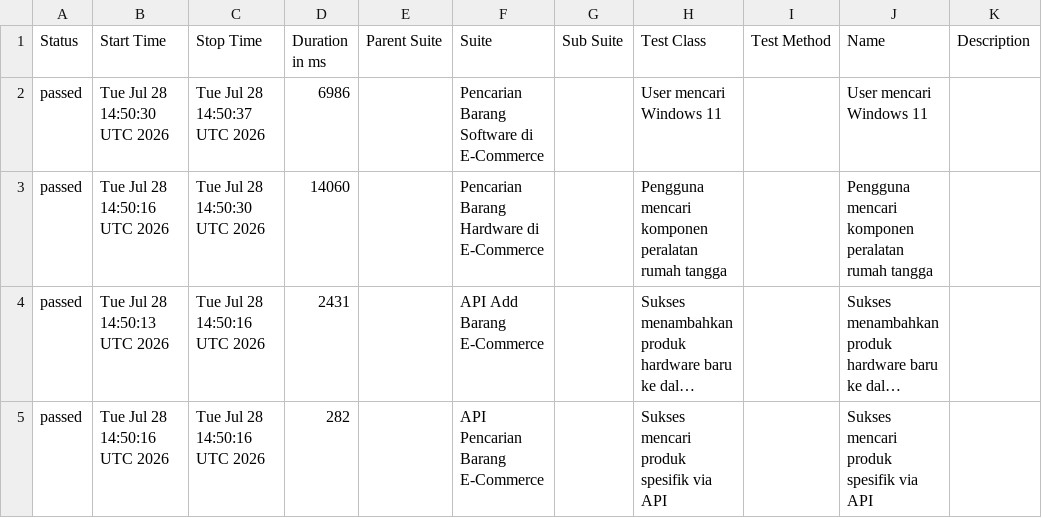
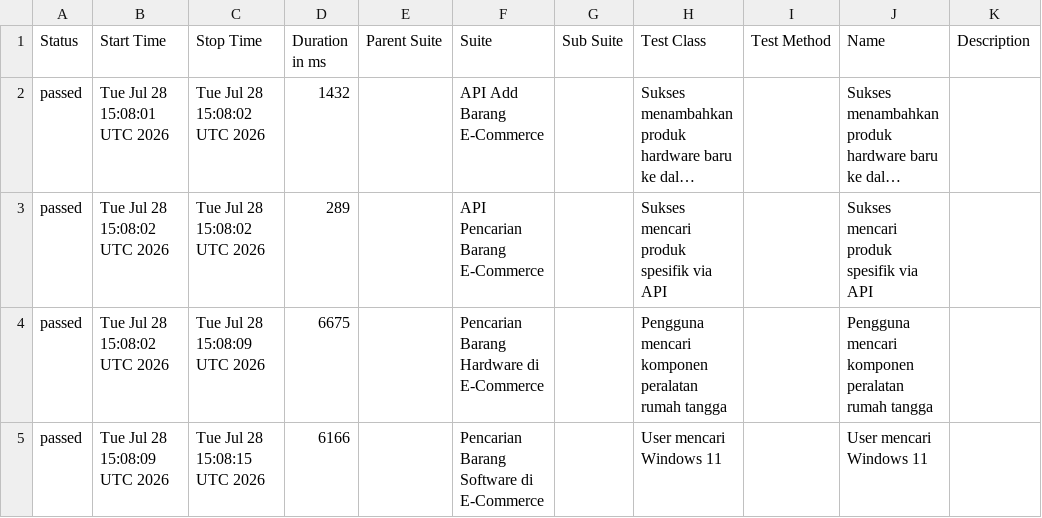
Before and after one commit to akna1997/UnifiedAutomationFramework, a CSV file: data/suites.csv, drawn as a sheet; long unchanged cells end in …; removed rows and columns are numbered as before the commit, all else as after; the diff names each change by its address in the sheet, - before the commit and + after, or states it on an @@ line.

```diff
--- a/data/suites.csv
+++ b/data/suites.csv
-row 2: passed | Tue Jul 28 14:50:30 UTC 2026 | Tue Jul 28 14:50:37 UTC 2026 | 6986 |  | Pencarian Barang Software di E-Commerce |  | User mencari Windows 11 |  | User mencari Windows 11
-row 3: passed | Tue Jul 28 14:50:16 UTC 2026 | Tue Jul 28 14:50:30 UTC 2026 | 14060 |  | Pencarian Barang Hardware di E-Commerce |  | Pengguna mencari komponen peralatan rumah tangga |  | Pengguna mencari komponen peralatan rumah tangga
-B2 (Start Time): Tue Jul 28 14:50:13 UTC 2026
+B2 (Start Time): Tue Jul 28 15:08:01 UTC 2026
-C2:C3 (Stop Time): Tue Jul 28 14:50:16 UTC 2026
+C2:C3 (Stop Time): Tue Jul 28 15:08:02 UTC 2026
-D2 (Duration in ms): 2431
+D2 (Duration in ms): 1432
-B3 (Start Time): Tue Jul 28 14:50:16 UTC 2026
+B3 (Start Time): Tue Jul 28 15:08:02 UTC 2026
-D3 (Duration in ms): 282
+D3 (Duration in ms): 289
+row 4: passed | Tue Jul 28 15:08:02 UTC 2026 | Tue Jul 28 15:08:09 UTC 2026 | 6675 |  | Pencarian Barang Hardware di E-Commerce |  | Pengguna mencari komponen peralatan rumah tangga |  | Pengguna mencari komponen peralatan rumah tangga
+row 5: passed | Tue Jul 28 15:08:09 UTC 2026 | Tue Jul 28 15:08:15 UTC 2026 | 6166 |  | Pencarian Barang Software di E-Commerce |  | User mencari Windows 11 |  | User mencari Windows 11
```
Also changed, not shown: data/behaviors.csv, 22 other files.
